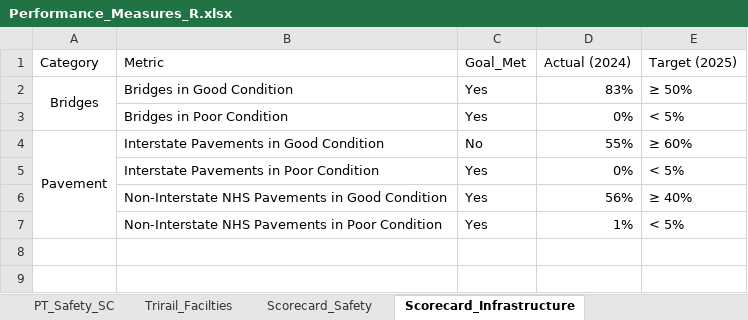
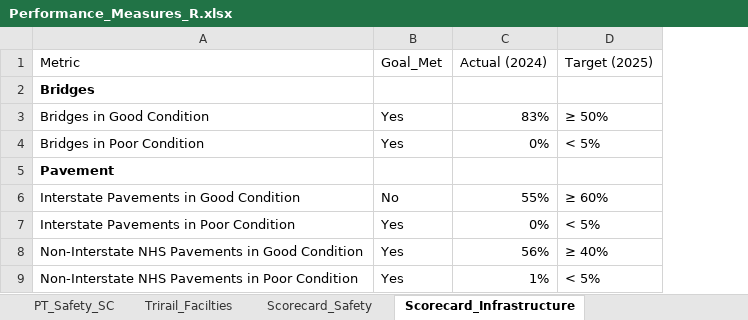
Before and after one commit to PalmBeachMPO/Performance_Measures, an Excel workbook: Performance_Measures_R.xlsx, sheet Scorecard_Infrastructure, drawn as a sheet; values as stored, in another font and other column widths than the file's, no borders; removed rows and columns are numbered as before the commit, all else as after; the diff names each change by its address in the sheet, - before the commit and + after, or states it on an @@ line.

Commit message:
Add bridge map, safety measures, and transit asset updates

```diff
--- a/Performance_Measures_R.xlsx (sheet Scorecard_Infrastructure)
+++ b/Performance_Measures_R.xlsx (sheet Scorecard_Infrastructure)
-column A (Category), rows 2-4: Bridges |  | Pavement
+row 2: Bridges
+row 5: Pavement
```
Also changed, not shown: sheet Scorecard_Transit_As_Man, sheet Scorecard_Transit_Safety, other sheet tabs, 4 other files.
